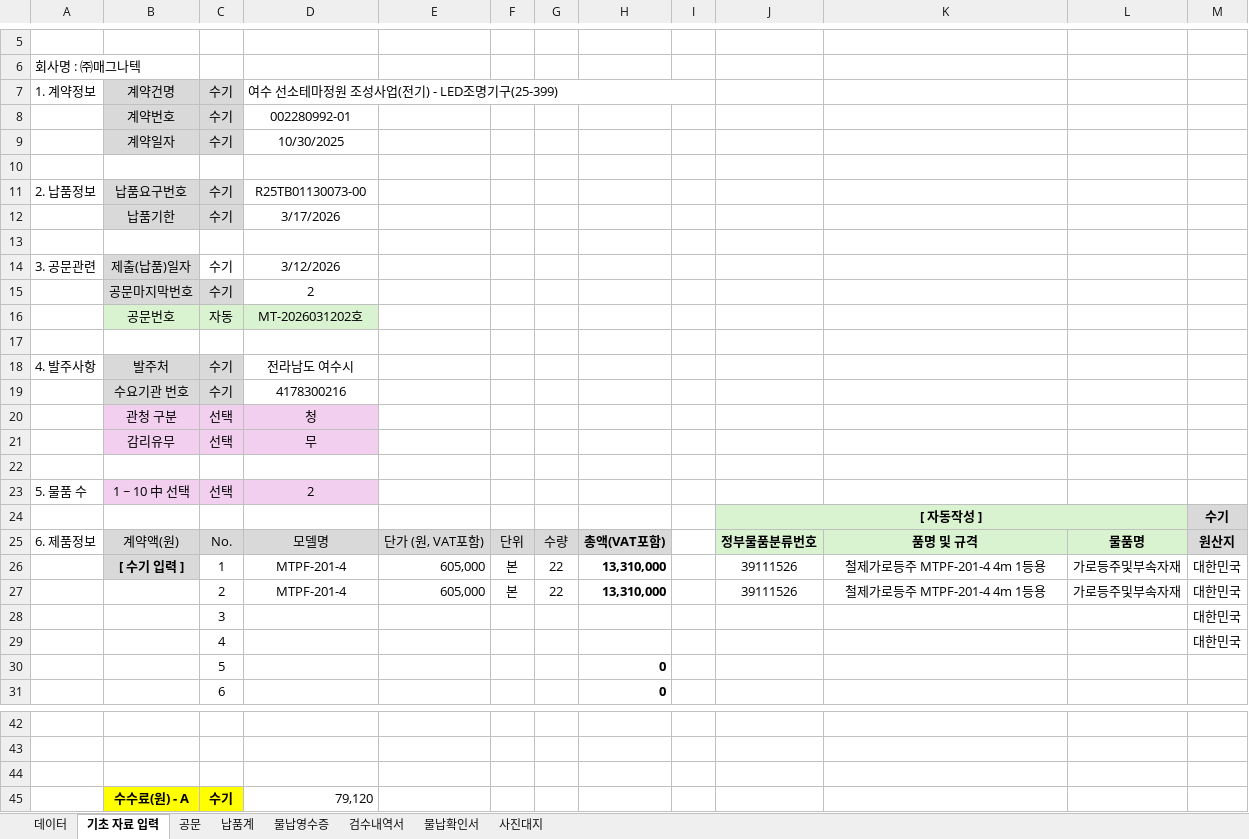
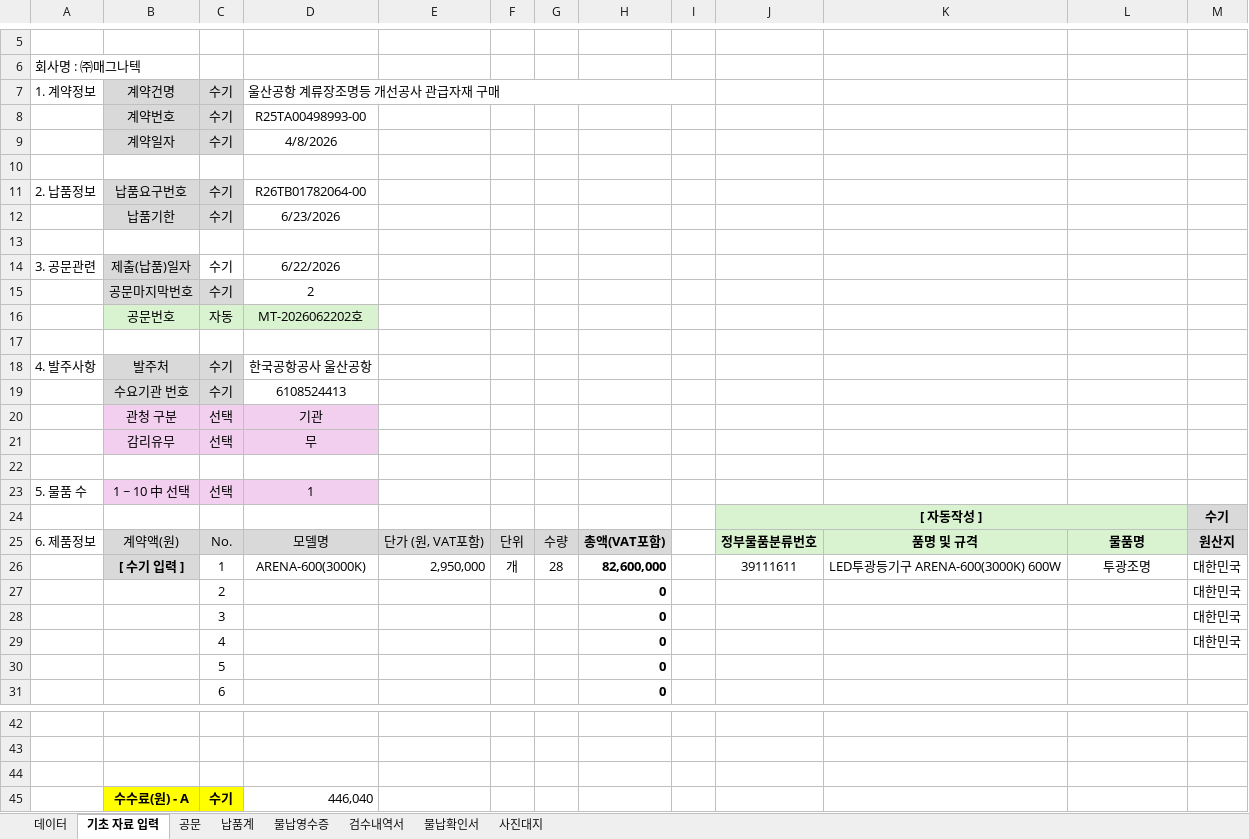
Before and after one commit to kimjs3374/light_sync, an Excel workbook: static/templates/delivery_template.xlsx, sheet 기초 자료 입력, drawn as a sheet; only a part is shown, gaps mark what is left out; values as stored, in another font and other column widths than the file's, no borders; removed rows and columns are numbered as before the commit, all else as after; the diff covers the shown part only; the diff names each change by its address in the sheet, - before the commit and + after, or states it on an @@ line.

```diff
--- a/static/templates/delivery_template.xlsx (sheet 기초 자료 입력)
+++ b/static/templates/delivery_template.xlsx (sheet 기초 자료 입력)
-D7: 여수 선소테마정원 조성사업(전기) - LED조명기구(25-399)
+D7: 울산공항 계류장조명등 개선공사 관급자재 구매
-D8: 002280992-01
+D8: R25TA00498993-00
-D9: 10/30/2025
+D9: 4/8/2026
-D11: R25TB01130073-00
+D11: R26TB01782064-00
-D12: 3/17/2026
+D12: 6/23/2026
-D14: 3/12/2026
+D14: 6/22/2026
-D16: MT-2026031202호
+D16: MT-2026062202호
-D18: 전라남도 여수시
+D18: 한국공항공사 울산공항
-D19: 4178300216
+D19: 6108524413
-D20: 청
+D20: 기관
-D23: 2
+D23: 1
-row 26:  | [ 수기 입력 ] | 1 | MTPF-201-4 | 605,000 | 본 | 22 | 13,310,000 |  | 39111526 | 철제가로등주 MTPF-201-4 4m 1등용 | 가로등주및부속자재 | 대한민국
-row 27:  |  | 2 | MTPF-201-4 | 605,000 | 본 | 22 | 13,310,000 |  | 39111526 | 철제가로등주 MTPF-201-4 4m 1등용 | 가로등주및부속자재 | 대한민국
+row 26:  | [ 수기 입력 ] | 1 | ARENA-600(3000K) | 2,950,000 | 개 | 28 | 82,600,000 |  | 39111611 | LED투광등기구 ARENA-600(3000K) 600W | 투광조명 | 대한민국
+row 27:  |  | 2 |  |  |  |  | 0 |  |  |  |  | 대한민국
-H28:H29: (empty)
+H28:H29: 0
-D45: 79,120
+D45: 446,040
```
Also changed, not shown: 1 added row, 1 removed row and 1 edited cell elsewhere in this sheet, sheet 검수내역서, sheet 물납영수증, sheet 물납확인서, sheet 공문, sheet 납품계, sheet 사진대지, formulas that keep their value, 1 other file.
